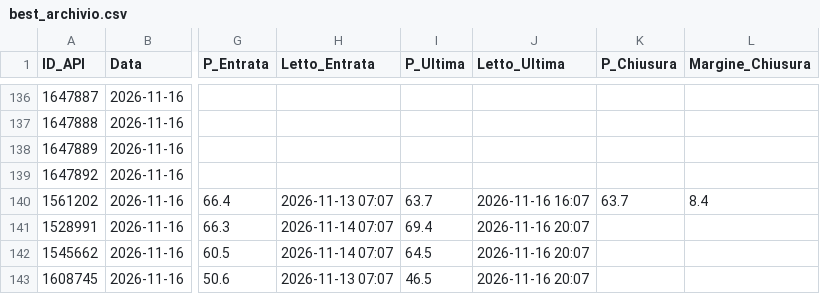
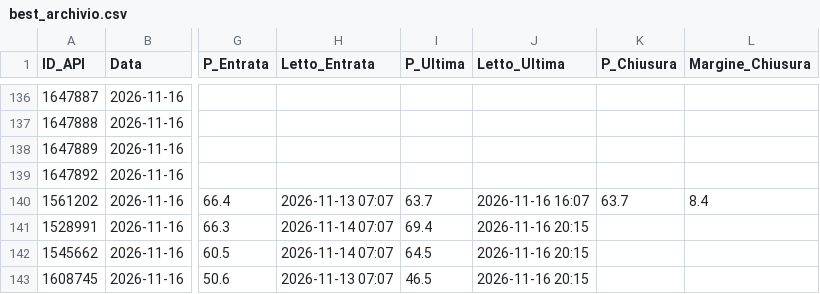
Before and after one commit to Caltiki/pronostici-repo, a CSV file: best_archivio.csv, drawn as a sheet; only a part is shown, gaps mark what is left out; the diff names each change by its address in the sheet, - before the commit and + after, or states it on an @@ line.

```diff
--- a/best_archivio.csv
+++ b/best_archivio.csv
-J141:J143 (Letto_Ultima): 2026-11-16 20:07
+J141:J143 (Letto_Ultima): 2026-11-16 20:15
```
Also changed, not shown: altribook_archivio.csv, pinnacle_archivio.csv, 14 other files.
